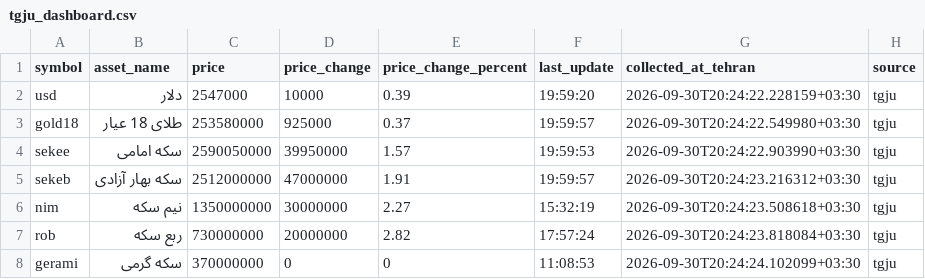
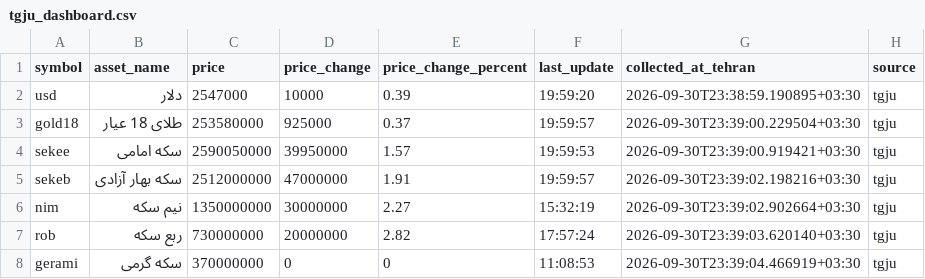
Before and after one commit to mahdi-price-monitor/price-monitor, a CSV file: data/tgju_dashboard.csv, drawn as a sheet.

```diff
--- a/data/tgju_dashboard.csv
+++ b/data/tgju_dashboard.csv
@@ -1,8 +1,8 @@
 symbol,asset_name,price,price_change,price_change_percent,last_update,collected_at_tehran,source
-usd,دلار,2547000,10000,0.39,19:59:20,2026-09-30T20:24:22.228159+03:30,tgju
-gold18,طلای 18 عیار,253580000,925000,0.37,19:59:57,2026-09-30T20:24:22.549980+03:30,tgju
-sekee,سکه امامی,2590050000,39950000,1.57,19:59:53,2026-09-30T20:24:22.903990+03:30,tgju
-sekeb,سکه بهار آزادی,2512000000,47000000,1.91,19:59:57,2026-09-30T20:24:23.216312+03:30,tgju
-nim,نیم سکه,1350000000,30000000,2.27,15:32:19,2026-09-30T20:24:23.508618+03:30,tgju
-rob,ربع سکه,730000000,20000000,2.82,17:57:24,2026-09-30T20:24:23.818084+03:30,tgju
-gerami,سکه گرمی,370000000,0,0,11:08:53,2026-09-30T20:24:24.102099+03:30,tgju
+usd,دلار,2547000,10000,0.39,19:59:20,2026-09-30T23:38:59.190895+03:30,tgju
+gold18,طلای 18 عیار,253580000,925000,0.37,19:59:57,2026-09-30T23:39:00.229504+03:30,tgju
+sekee,سکه امامی,2590050000,39950000,1.57,19:59:53,2026-09-30T23:39:00.919421+03:30,tgju
+sekeb,سکه بهار آزادی,2512000000,47000000,1.91,19:59:57,2026-09-30T23:39:02.198216+03:30,tgju
+nim,نیم سکه,1350000000,30000000,2.27,15:32:19,2026-09-30T23:39:02.902664+03:30,tgju
+rob,ربع سکه,730000000,20000000,2.82,17:57:24,2026-09-30T23:39:03.620140+03:30,tgju
+gerami,سکه گرمی,370000000,0,0,11:08:53,2026-09-30T23:39:04.466919+03:30,tgju
```
Also changed, not shown: data/tgju_market_latest.csv, 1 other file.
